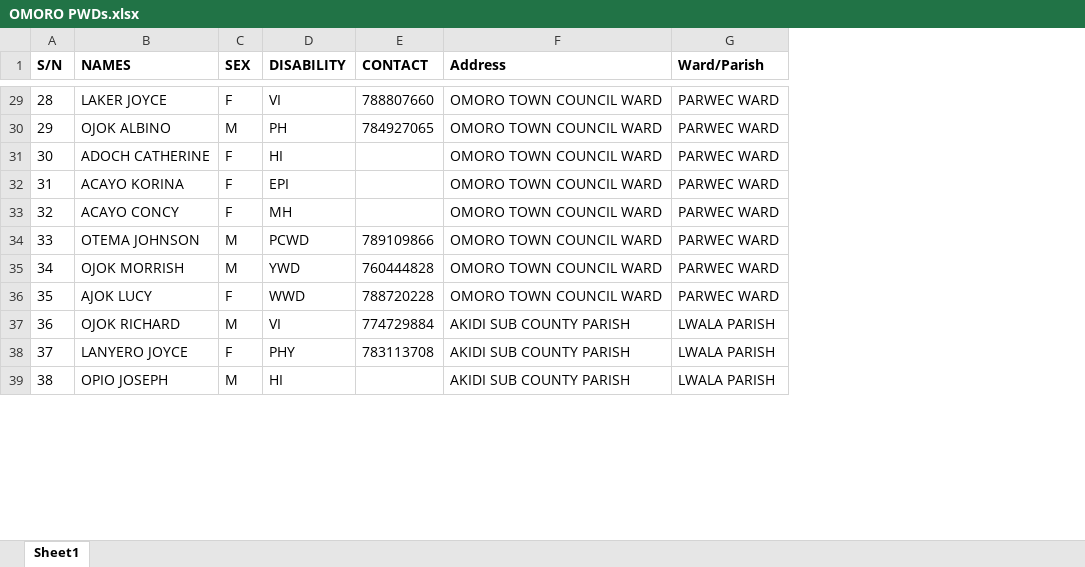
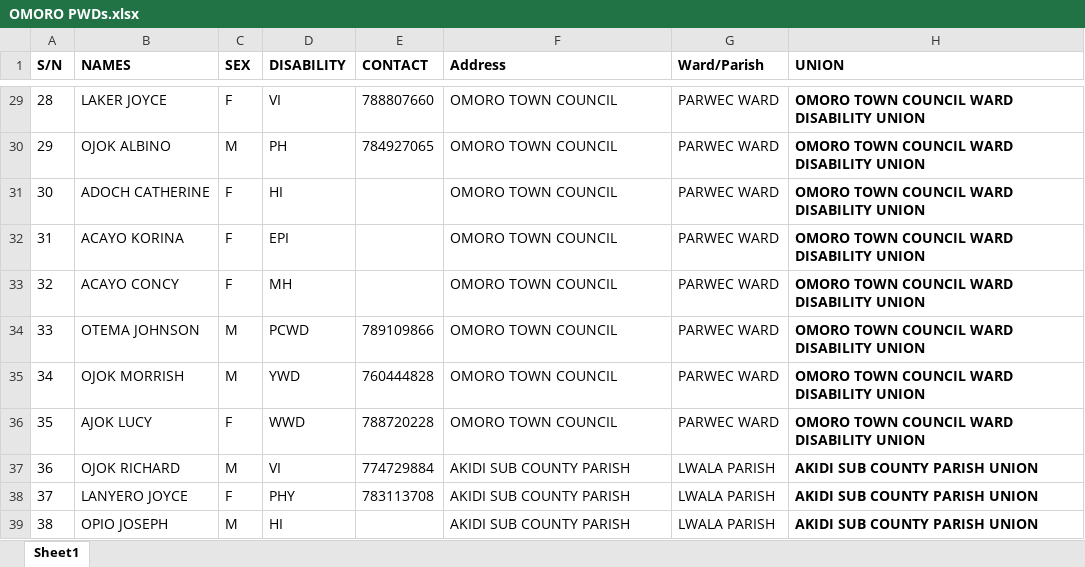
Before and after one commit to capps096github/intern-data-clean, an Excel workbook: original_files/OMORO PWDs.xlsx, sheet Sheet1, drawn as a sheet; only a part is shown, gaps mark what is left out; values as stored, in another font and other column widths than the file's, no borders; the diff covers the shown part only; the diff names each change by its address in the sheet, - before the commit and + after, or states it on an @@ line.

```diff
--- a/original_files/OMORO PWDs.xlsx (sheet Sheet1)
+++ b/original_files/OMORO PWDs.xlsx (sheet Sheet1)
+column H (UNION), rows 29-39: OMORO TOWN COUNCIL WARD DISABILITY UNION | OMORO TOWN COUNCIL WARD DISABILITY UNION | OMORO TOWN COUNCIL WARD DISABILITY UNION | OMORO TOWN COUNCIL WARD DISABILITY UNION | OMORO TOWN COUNCIL WARD DISABILITY UNION | OMORO TOWN COUNCIL WARD DISABILITY UNION | OMORO TOWN COUNCIL WARD DISABILITY UNION | OMORO TOWN COUNCIL WARD DISABILITY UNION | AKIDI SUB COUNTY PARISH UNION | AKIDI SUB COUNTY PARISH UNION | AKIDI SUB COUNTY PARISH UNION
-F29:F36 (Address): OMORO TOWN COUNCIL WARD
+F29:F36 (Address): OMORO TOWN COUNCIL
```
Also changed, not shown: 27 edited cells elsewhere in this sheet, original_files/GULU PWDs.xlsx, 5 other files.
